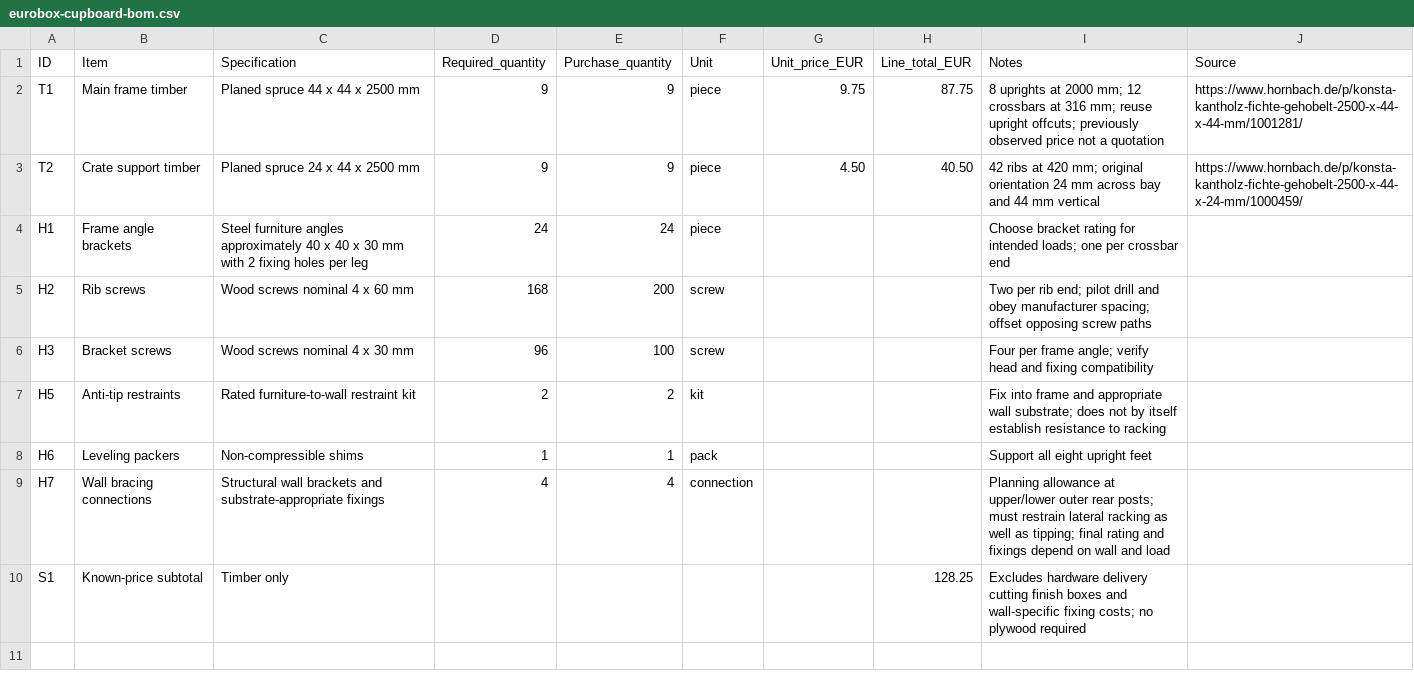
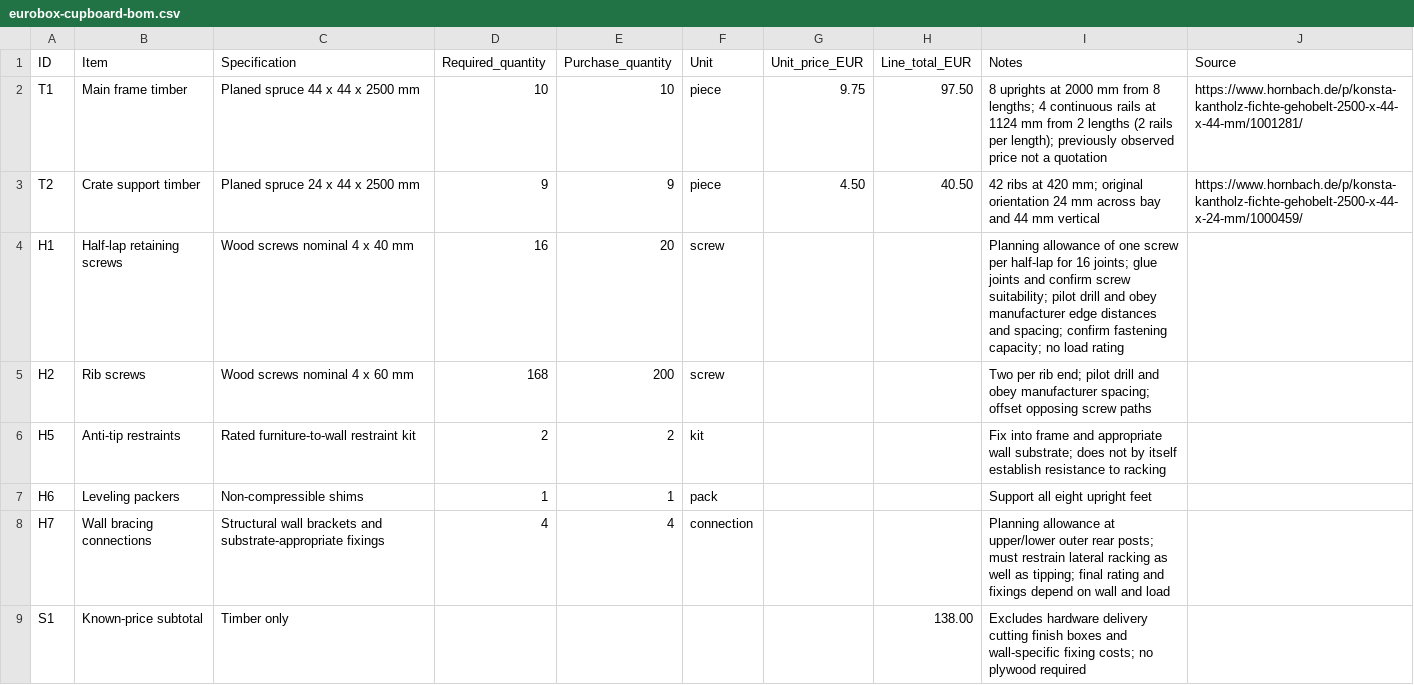
Before and after one commit to jnslmk/solidcraft-models, a CSV file: docs/eurobox-cupboard-bom.csv, drawn as a sheet.

Commit message:
feat(cupboard): specify half-lap frame joints

```diff
--- a/docs/eurobox-cupboard-bom.csv
+++ b/docs/eurobox-cupboard-bom.csv
@@ -1,7 +1,6 @@
 ID,Item,Specification,Required_quantity,Purchase_quantity,Unit,Unit_price_EUR,Line_total_EUR,Notes,Source
-T1,Main frame timber,Planed spruce 44 x 44 x 2500 mm,9,9,piece,9.75,87.75,"8 uprights at 2000 mm; 12 crossbars at 316 mm; reuse upright offcuts; previously observed price not a quotation",https://www.hornbach.de/p/konsta-kantholz-fichte-gehobelt-2500-x-44-x-44-mm/1001281/
+T1,Main frame timber,Planed spruce 44 x 44 x 2500 mm,10,10,piece,9.75,97.50,"8 uprights at 2000 mm from 8 lengths; 4 continuous rails at 1124 mm from 2 lengths (2 rails per length); previously observed price not a quotation",https://www.hornbach.de/p/konsta-kantholz-fichte-gehobelt-2500-x-44-x-44-mm/1001281/
 T2,Crate support timber,Planed spruce 24 x 44 x 2500 mm,9,9,piece,4.50,40.50,"42 ribs at 420 mm; original orientation 24 mm across bay and 44 mm vertical",https://www.hornbach.de/p/konsta-kantholz-fichte-gehobelt-2500-x-44-x-24-mm/1000459/
-H1,Frame angle brackets,Steel furniture angles approximately 40 x 40 x 30 mm with 2 fixing holes per leg,24,24,piece,,,Choose bracket rating for intended loads; one per crossbar end,
+H1,Half-lap retaining screws,Wood screws nominal 4 x 40 mm,16,20,screw,,,Planning allowance of one screw per half-lap for 16 joints; glue joints and confirm screw suitability; pilot drill and obey manufacturer edge distances and spacing; confirm fastening capacity; no load rating,
 H2,Rib screws,Wood screws nominal 4 x 60 mm,168,200,screw,,,Two per rib end; pilot drill and obey manufacturer spacing; offset opposing screw paths,
-H3,Bracket screws,Wood screws nominal 4 x 30 mm,96,100,screw,,,Four per frame angle; verify head and fixing compatibility,
 H5,Anti-tip restraints,Rated furniture-to-wall restraint kit,2,2,kit,,,Fix into frame and appropriate wall substrate; does not by itself establish resistance to racking,
@@ -9,2 +8,2 @@ H6,Leveling packers,Non-compressible shims,1,1,pack,,,Support all eight upright
 H7,Wall bracing connections,Structural wall brackets and substrate-appropriate fixings,4,4,connection,,,Planning allowance at upper/lower outer rear posts; must restrain lateral racking as well as tipping; final rating and fixings depend on wall and load,
-S1,Known-price subtotal,Timber only,,,,,128.25,Excludes hardware delivery cutting finish boxes and wall-specific fixing costs; no plywood required,
+S1,Known-price subtotal,Timber only,,,,,138.00,Excludes hardware delivery cutting finish boxes and wall-specific fixing costs; no plywood required,
```
Also changed, not shown: 2 other files.
